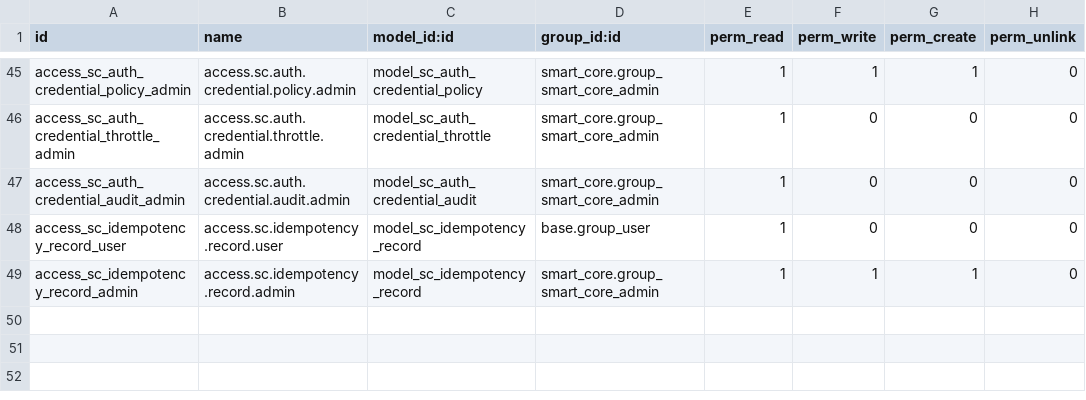
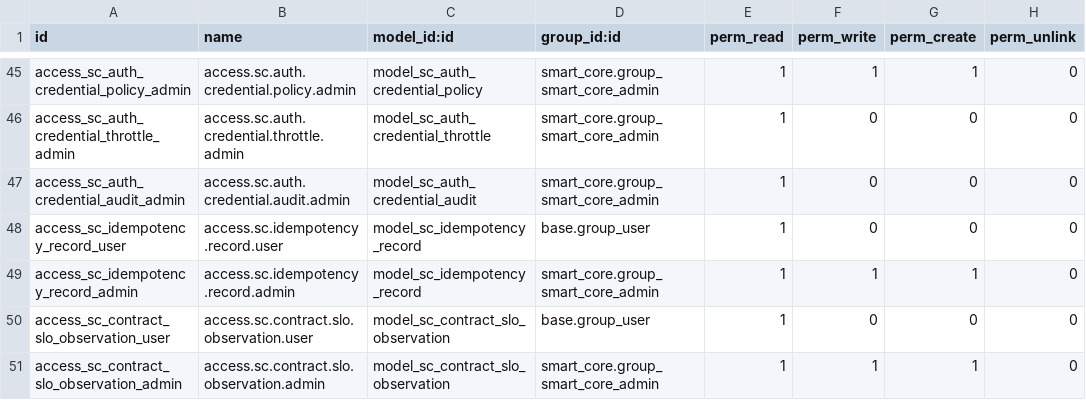
Before and after one commit to lidefend/sce-backend-odoo, a CSV file: addons/smart_core/security/ir.model.access.csv, drawn as a sheet; only a part is shown, gaps mark what is left out.

Commit message:
feat(smart_core): persist contract SLO observations and expose a trend read intent
Add the durable observation store (sc.contract.slo.observation), a pure
persistence/trend core (contract_slo_persistence) with row round-trip,
half-open bucket windows, retention cutoff and fail-open env wrappers, and
the read intent smart_core.contract_slo.snapshot. The default runtime
delivery sink now logs the canonical line and persists that same line when
the store is enabled, staying fail-open and leaving the explicit-sink path
unchanged. On/off and retention are platform config
(smart_core.contract_slo.persist_enabled default off;
smart_core.contract_slo.retention_days default 30). Module -> 17.0.1.1.13.

```diff
--- a/addons/smart_core/security/ir.model.access.csv
+++ b/addons/smart_core/security/ir.model.access.csv
@@ -49 +49,3 @@ access_sc_idempotency_record_user,access.sc.idempotency.record.user,model_sc_ide
 access_sc_idempotency_record_admin,access.sc.idempotency.record.admin,model_sc_idempotency_record,smart_core.group_smart_core_admin,1,1,1,0
+access_sc_contract_slo_observation_user,access.sc.contract.slo.observation.user,model_sc_contract_slo_observation,base.group_user,1,0,0,0
+access_sc_contract_slo_observation_admin,access.sc.contract.slo.observation.admin,model_sc_contract_slo_observation,smart_core.group_smart_core_admin,1,1,1,0
```
Also changed, not shown: 8 other files.
